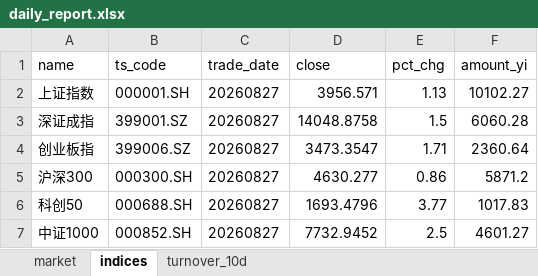
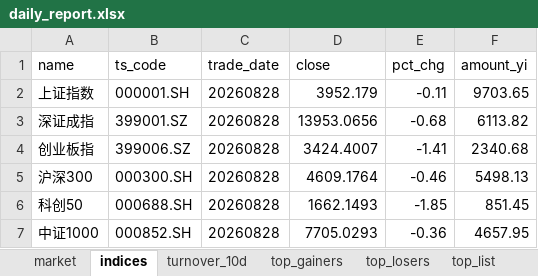
Before and after one commit to haibolong499-hub/LongAI-Daily, an Excel workbook: LongAI-Daily-FIX/data/latest/daily_report.xlsx, sheet indices, drawn as a sheet; values as stored, in another font and other column widths than the file's, no borders; the diff names each change by its address in the sheet, - before the commit and + after, or states it on an @@ line.

```diff
--- a/LongAI-Daily-FIX/data/latest/daily_report.xlsx (sheet indices)
+++ b/LongAI-Daily-FIX/data/latest/daily_report.xlsx (sheet indices)
+sheet tab: top_gainers
+sheet tab: top_losers
+sheet tab: top_list
-C2:C7 (trade_date): 20260827
+C2:C7 (trade_date): 20260828
-D2 (close): 3956.571
+D2 (close): 3952.179
-E2 (pct_chg): 1.13
+E2 (pct_chg): -0.11
-F2 (amount_yi): 10102.27
+F2 (amount_yi): 9703.65
-D3 (close): 14048.8758
+D3 (close): 13953.0656
-E3 (pct_chg): 1.5
+E3 (pct_chg): -0.68
-F3 (amount_yi): 6060.28
+F3 (amount_yi): 6113.82
-D4 (close): 3473.3547
+D4 (close): 3424.4007
-E4 (pct_chg): 1.71
+E4 (pct_chg): -1.41
-F4 (amount_yi): 2360.64
+F4 (amount_yi): 2340.68
-D5 (close): 4630.277
+D5 (close): 4609.1764
-E5 (pct_chg): 0.86
+E5 (pct_chg): -0.46
-F5 (amount_yi): 5871.2
+F5 (amount_yi): 5498.13
-D6 (close): 1693.4796
+D6 (close): 1662.1493
-E6 (pct_chg): 3.77
+E6 (pct_chg): -1.85
-F6 (amount_yi): 1017.83
+F6 (amount_yi): 851.45
-D7 (close): 7732.9452
+D7 (close): 7705.0293
-E7 (pct_chg): 2.5
+E7 (pct_chg): -0.36
-F7 (amount_yi): 4601.27
+F7 (amount_yi): 4657.95
```
Also changed, not shown: sheet market, sheet turnover_10d, 21 other files.
